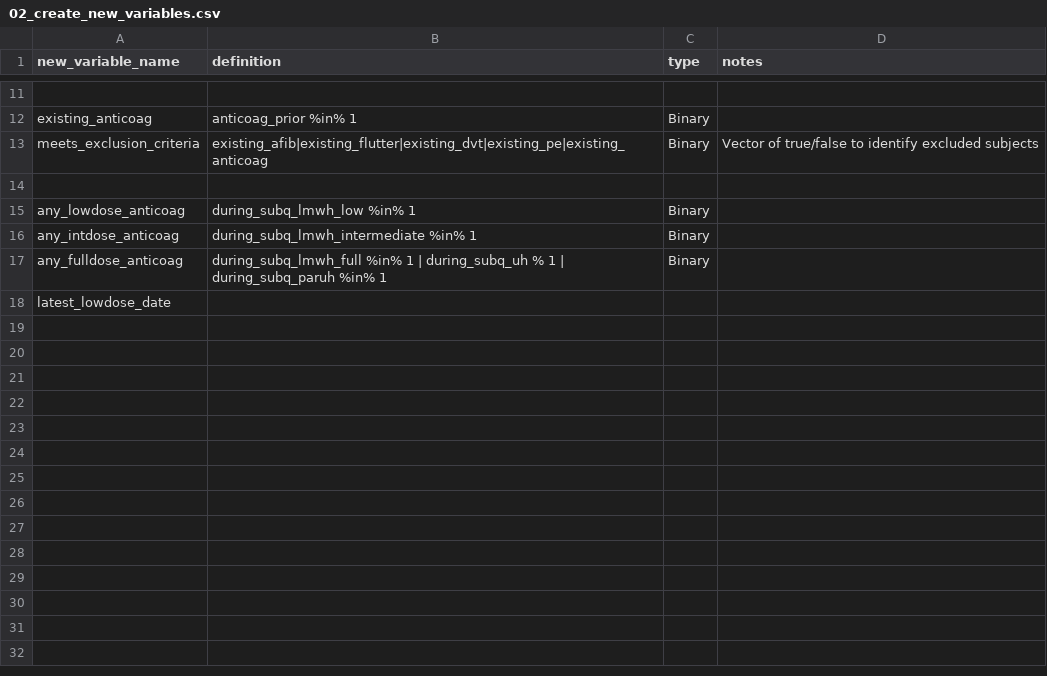
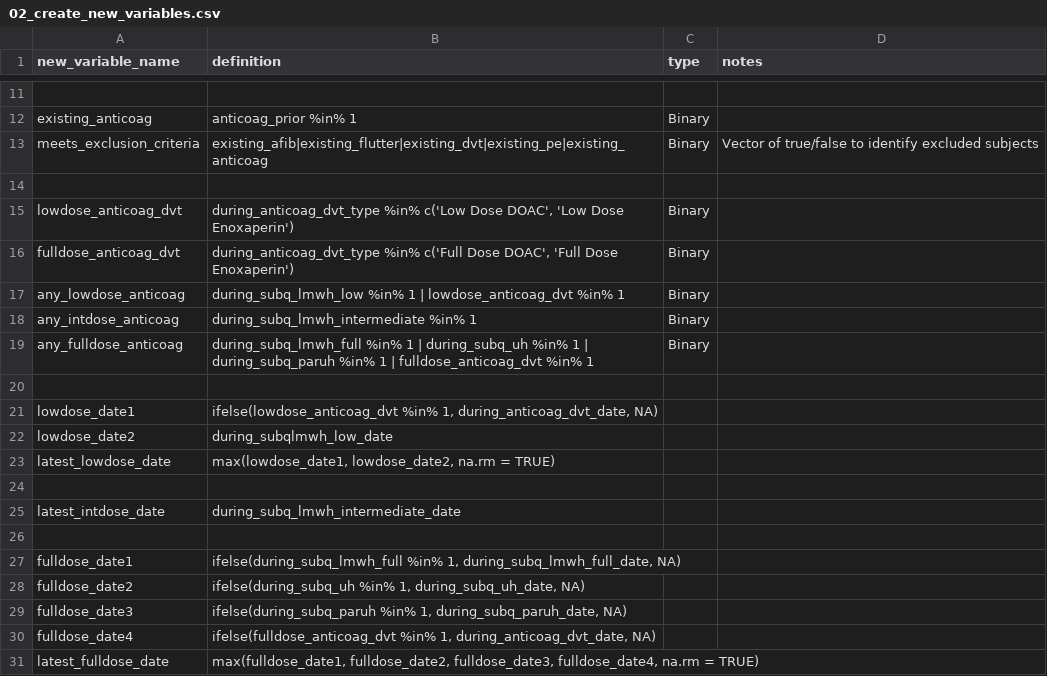
Before and after one commit to rsoren/aha_covid_dataprep_specs, a CSV file: 02_create_new_variables.csv, drawn as a sheet; only a part is shown, gaps mark what is left out.

Commit message:
Update 02_create_new_variables.csv

```diff
--- a/02_create_new_variables.csv
+++ b/02_create_new_variables.csv
@@ -14,5 +14,18 @@ meets_exclusion_criteria,"existing_afib|existing_flutter|existing_dvt|existing_p
 ,,,
-any_lowdose_anticoag,"during_subq_lmwh_low %in% 1","Binary",
+lowdose_anticoag_dvt,"during_anticoag_dvt_type %in% c('Low Dose DOAC', 'Low Dose Enoxaperin')", "Binary",
+fulldose_anticoag_dvt,"during_anticoag_dvt_type %in% c('Full Dose DOAC', 'Full Dose Enoxaperin')", "Binary",
+any_lowdose_anticoag,"during_subq_lmwh_low %in% 1 | lowdose_anticoag_dvt %in% 1","Binary",
 any_intdose_anticoag,"during_subq_lmwh_intermediate %in% 1","Binary",
-any_fulldose_anticoag,"during_subq_lmwh_full %in% 1 | during_subq_uh % 1 | during_subq_paruh %in% 1","Binary",
-latest_lowdose_date,,,
+any_fulldose_anticoag,"during_subq_lmwh_full %in% 1 | during_subq_uh %in% 1 | during_subq_paruh %in% 1 | fulldose_anticoag_dvt %in% 1","Binary",
+,,,
+lowdose_date1,"ifelse(lowdose_anticoag_dvt %in% 1, during_anticoag_dvt_date, NA)"
+lowdose_date2,"during_subqlmwh_low_date",,
+latest_lowdose_date,"max(lowdose_date1, lowdose_date2, na.rm = TRUE)",,
+,,,
+latest_intdose_date,"during_subq_lmwh_intermediate_date",,
+,,,
+fulldose_date1,"ifelse(during_subq_lmwh_full %in% 1, during_subq_lmwh_full_date, NA)",,
+fulldose_date2,"ifelse(during_subq_uh %in% 1, during_subq_uh_date, NA)",,
+fulldose_date3,"ifelse(during_subq_paruh %in% 1, during_subq_paruh_date, NA)",,
+fulldose_date4,"ifelse(fulldose_anticoag_dvt %in% 1, during_anticoag_dvt_date, NA)",,
+latest_fulldose_date,"max(fulldose_date1, fulldose_date2, fulldose_date3, fulldose_date4, na.rm = TRUE)",,
```
